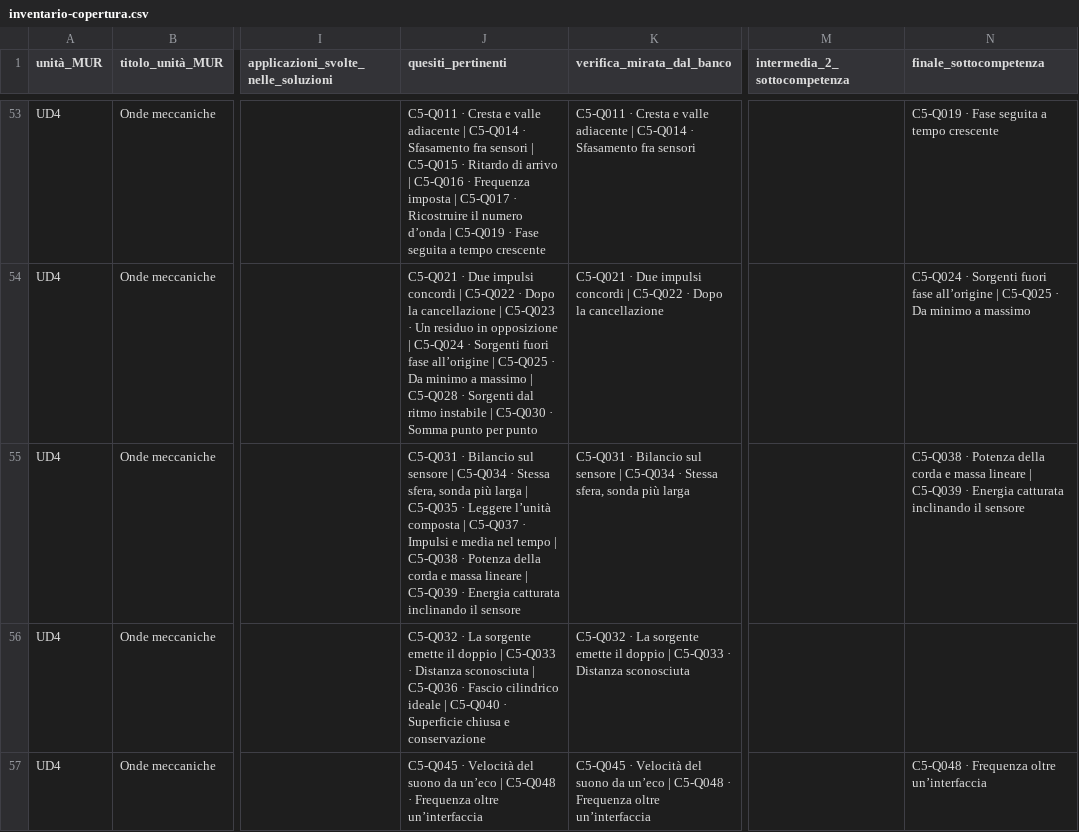
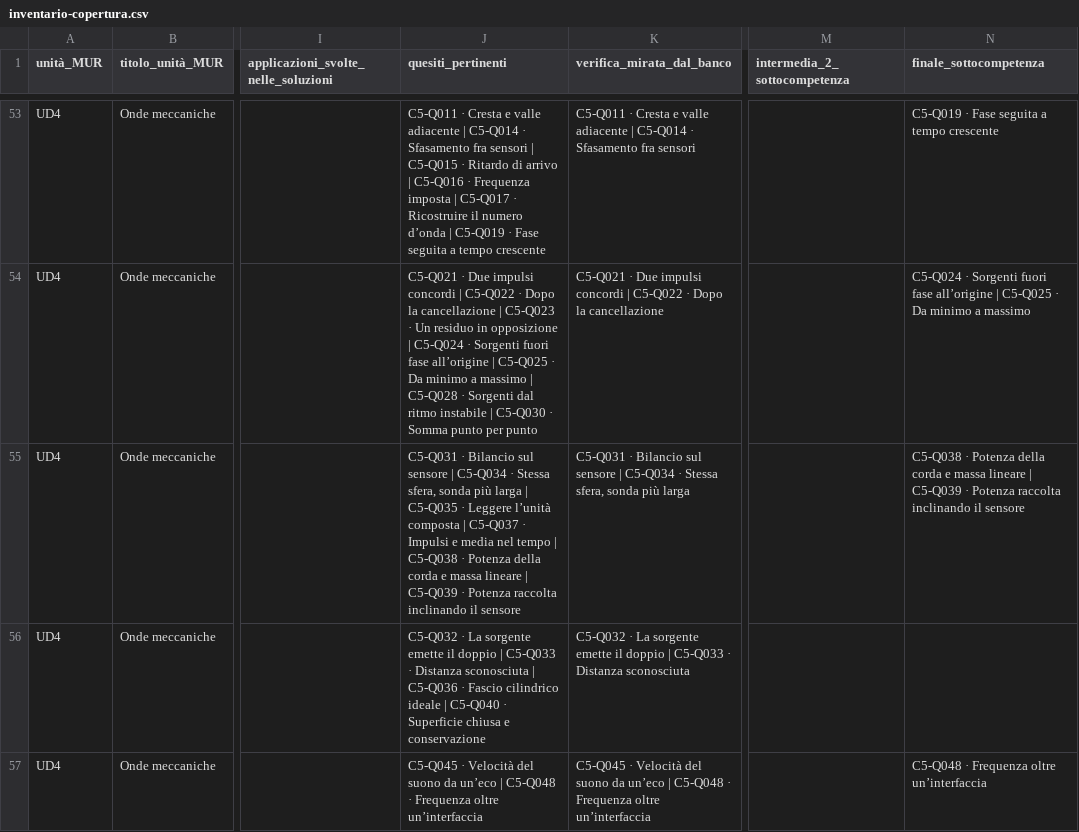
Before and after one commit to AndreaMarro/ardesia, a CSV file: officina-di-fisica/docs/inventario-copertura.csv, drawn as a sheet; only a part is shown, gaps mark what is left out; the diff names each change by its address in the sheet, - before the commit and + after, or states it on an @@ line.

```diff
--- a/officina-di-fisica/docs/inventario-copertura.csv
+++ b/officina-di-fisica/docs/inventario-copertura.csv
-J55 (quesiti_pertinenti): …C5-Q039 · Energia catturata inclinando il…
+J55 (quesiti_pertinenti): …C5-Q039 · Potenza raccolta inclinando il…
-N55 (finale_sottocompetenza): …C5-Q039 · Energia catturata inclinando il…
+N55 (finale_sottocompetenza): …C5-Q039 · Potenza raccolta inclinando il…
```
Also changed, not shown: officina-di-fisica/docs/inventario-record.csv, 21 other files.
